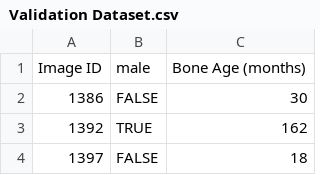
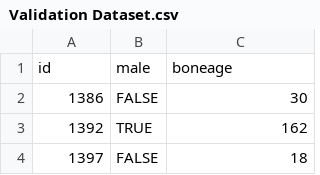
Before and after one commit to DongHyun99/boneAge_predict, a CSV file: bone_data/Validation Dataset.csv, drawn as a sheet; only a part is shown; removed rows and columns are numbered as before the commit, all else as after; the diff names each change by its address in the sheet, - before the commit and + after, or states it on an @@ line.

```diff
--- a/bone_data/Validation Dataset.csv
+++ b/bone_data/Validation Dataset.csv
-row 1: Image ID | male | Bone Age (months)
+row 1: id | male | boneage
```
Also changed, not shown: 3 other files.
